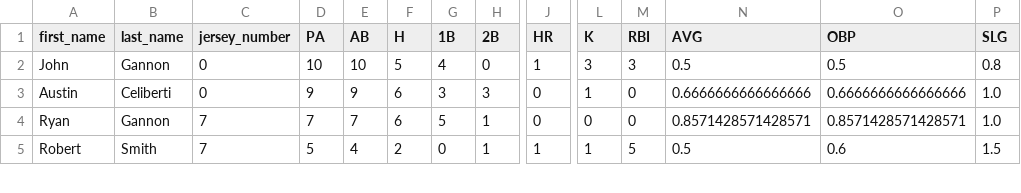
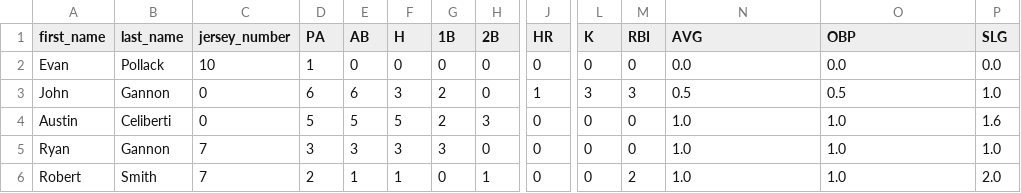
Before and after one commit to austinjceliberti-commits/LTP-Softball-Stats, a CSV file: player_stats.csv, drawn as a sheet; only a part is shown, gaps mark what is left out; addresses are those after the commit; rows hold the shown columns only; the diff covers the shown part only; the diff names each change by its address in the sheet, - before the commit and + after, or states it on an @@ line.

```diff
--- a/player_stats.csv
+++ b/player_stats.csv
+row 2: Evan | Pollack | 10 | 1 | 0 | 0 | 0 | 0 | 0 | 0 | 0 | 0.0 | 0.0 | 0.0
-D3 (PA): 10
+D3 (PA): 6
-E3 (AB): 10
+E3 (AB): 6
-F3 (H): 5
+F3 (H): 3
-G3 (1B): 4
+G3 (1B): 2
-P3 (SLG): 0.8
+P3 (SLG): 1.0
-D4 (PA): 9
+D4 (PA): 5
-E4 (AB): 9
+E4 (AB): 5
-F4 (H): 6
+F4 (H): 5
-G4 (1B): 3
+G4 (1B): 2
-L4 (K): 1
+L4 (K): 0
-N4 (AVG): 0.6666666666666666
+N4 (AVG): 1.0
-O4 (OBP): 0.6666666666666666
+O4 (OBP): 1.0
-P4 (SLG): 1.0
+P4 (SLG): 1.6
-D5 (PA): 7
+D5 (PA): 3
-E5 (AB): 7
+E5 (AB): 3
-F5 (H): 6
+F5 (H): 3
-G5 (1B): 5
+G5 (1B): 3
-H5 (2B): 1
+H5 (2B): 0
-N5 (AVG): 0.8571428571428571
+N5 (AVG): 1.0
-O5 (OBP): 0.8571428571428571
+O5 (OBP): 1.0
-D6 (PA): 5
+D6 (PA): 2
-E6 (AB): 4
+E6 (AB): 1
-F6 (H): 2
+F6 (H): 1
-J6 (HR): 1
+J6 (HR): 0
-L6 (K): 1
+L6 (K): 0
-M6 (RBI): 5
+M6 (RBI): 2
-N6 (AVG): 0.5
+N6 (AVG): 1.0
-O6 (OBP): 0.6
+O6 (OBP): 1.0
-P6 (SLG): 1.5
+P6 (SLG): 2.0
```
Also changed, not shown: 2 removed rows and 18 edited cells elsewhere in this file, gameday_log.csv, 11 other files.
